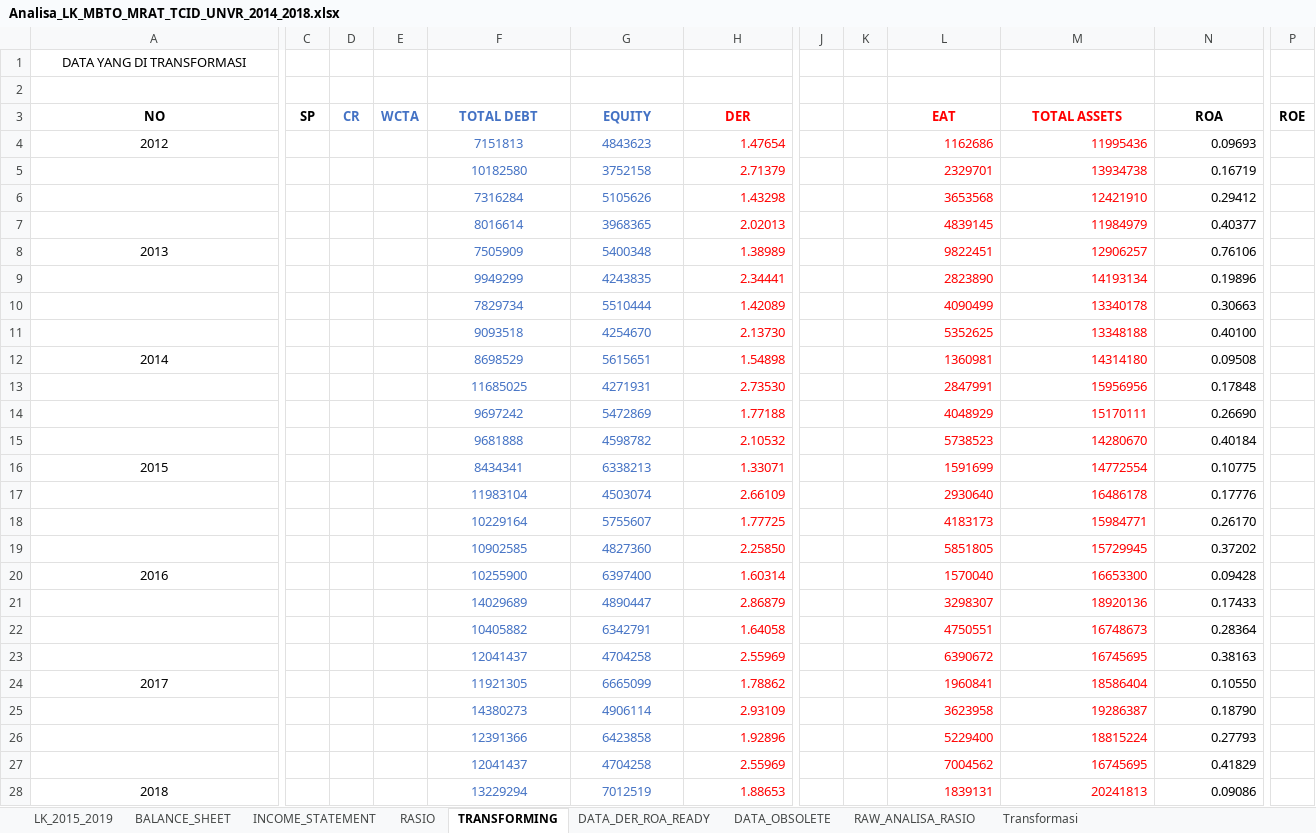
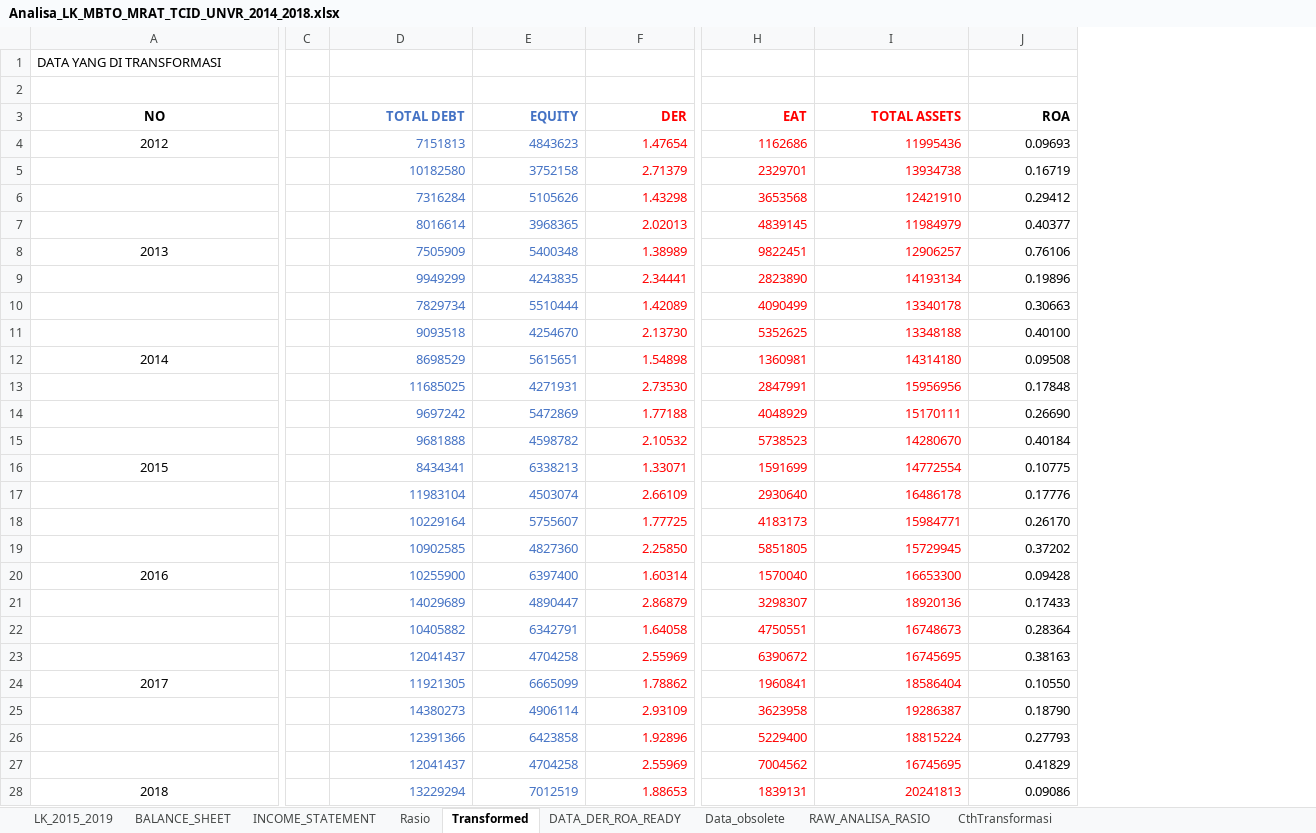
Before and after one commit to yulisetyo/kuliah, an Excel workbook: SKRIPSI/Analisa_LK_MBTO_MRAT_TCID_UNVR_2014_2018.xlsx, sheet Transformed, drawn as a sheet; only a part is shown, gaps mark what is left out; values as stored, in another font and other column widths than the file's, no borders; removed rows and columns are numbered as before the commit, all else as after; the diff covers the shown part only; the diff names each change by its address in the sheet, - before the commit and + after, or states it on an @@ line.

Commit message:
perbaikan data rasio

```diff
--- a/SKRIPSI/Analisa_LK_MBTO_MRAT_TCID_UNVR_2014_2018.xlsx (sheet Transformed)
+++ b/SKRIPSI/Analisa_LK_MBTO_MRAT_TCID_UNVR_2014_2018.xlsx (sheet Transformed)
-sheet tab: RASIO
+sheet tab: Rasio
-sheet tab: TRANSFORMING
+sheet tab: Transformed
-sheet tab: DATA_OBSOLETE
+sheet tab: Data_obsolete
-sheet tab: Transformasi
+sheet tab: CthTransformasi
-column C (SP), empty
-column D (CR), empty
-column E (WCTA), empty
+column C, empty
-column J, empty
-column K, empty
-column P (ROE), empty
-A1 alignment: center
+A1 alignment: left
-D3:F3 alignment: center
+D3:F3 alignment: right
-H3:J3 alignment: center
+H3:J3 alignment: right
-D4:E28 alignment: center
+D4:E28 alignment: right
```
Also changed, not shown: 1 removed column and cell formats elsewhere in this sheet, sheet DATA_DER_ROA_READY, charts or pictures.
